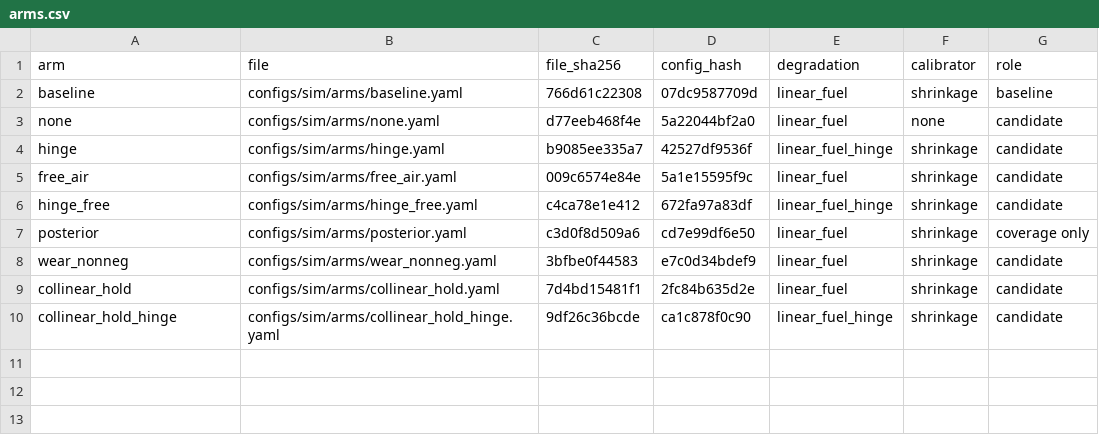
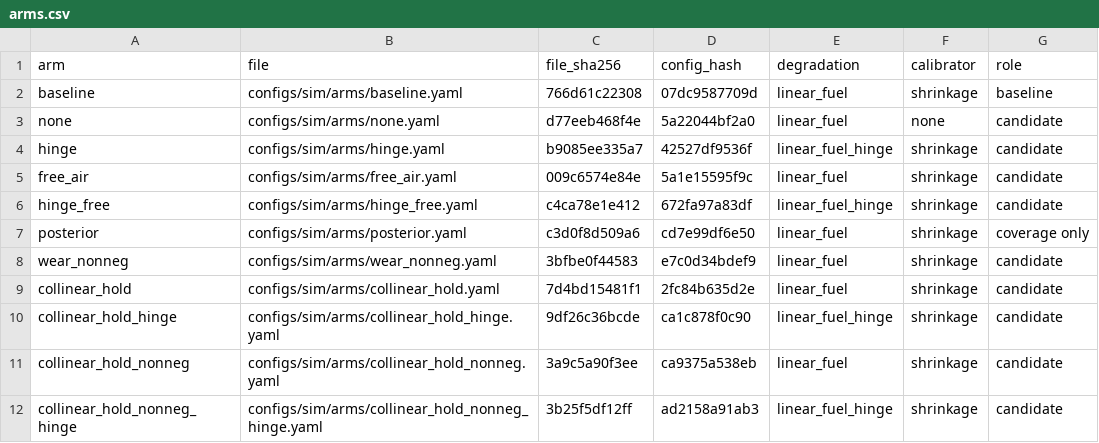
Before and after one commit to f1-t/agentic-ai, a CSV file: f1-race-strategy-agent-local-test/reports/calibration/cross_race/arms.csv, drawn as a sheet.

```diff
--- a/f1-race-strategy-agent-local-test/reports/calibration/cross_race/arms.csv
+++ b/f1-race-strategy-agent-local-test/reports/calibration/cross_race/arms.csv
@@ -10 +10,3 @@ collinear_hold,configs/sim/arms/collinear_hold.yaml,7d4bd15481f1,2fc84b635d2e,li
 collinear_hold_hinge,configs/sim/arms/collinear_hold_hinge.yaml,9df26c36bcde,ca1c878f0c90,linear_fuel_hinge,shrinkage,candidate
+collinear_hold_nonneg,configs/sim/arms/collinear_hold_nonneg.yaml,3a9c5a90f3ee,ca9375a538eb,linear_fuel,shrinkage,candidate
+collinear_hold_nonneg_hinge,configs/sim/arms/collinear_hold_nonneg_hinge.yaml,3b25f5df12ff,ad2158a91ab3,linear_fuel_hinge,shrinkage,candidate
```
Also changed, not shown: f1-race-strategy-agent-local-test/reports/calibration/cross_race/factors.csv, f1-race-strategy-agent-local-test/reports/calibration/cross_race/selection.csv, 5 other files.
